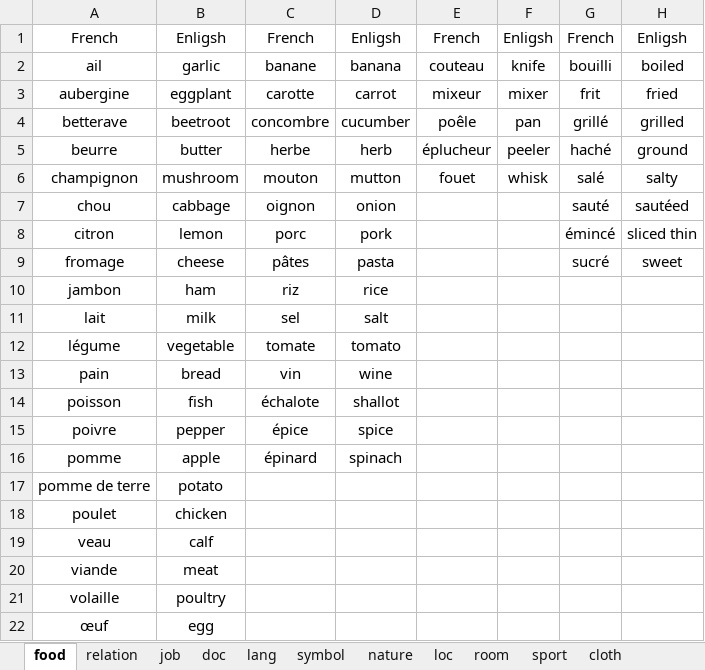
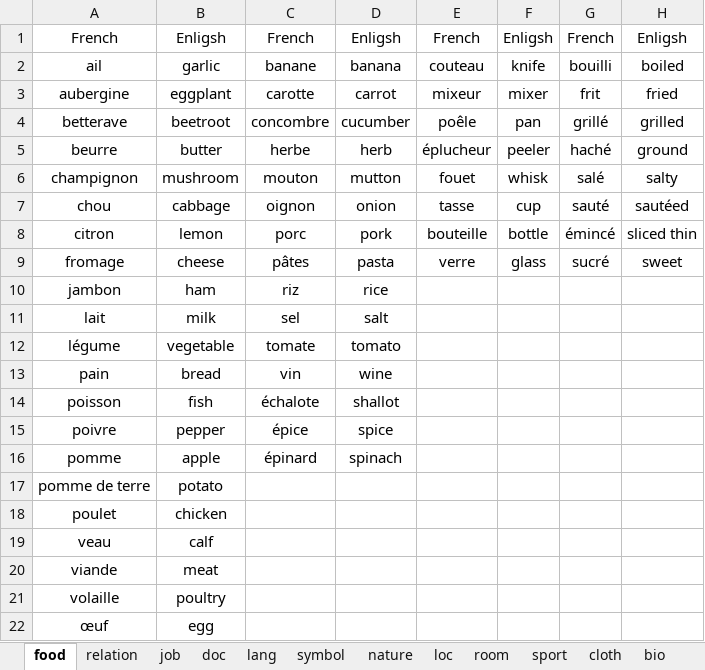
Before and after one commit to ivaquero/lang-romance, an Excel workbook: fr/fr-noun.xlsx, sheet food, drawn as a sheet; values as stored, in another font and other column widths than the file's, no borders; the diff names each change by its address in the sheet, - before the commit and + after, or states it on an @@ line.

```diff
--- a/fr/fr-noun.xlsx (sheet food)
+++ b/fr/fr-noun.xlsx (sheet food)
+sheet tab: bio
-E7: (empty)
+E7: tasse
-F7: (empty)
+F7: cup
-E8: (empty)
+E8: bouteille
-F8: (empty)
+F8: bottle
-E9: (empty)
+E9: verre
-F9: (empty)
+F9: glass
```
Also changed, not shown: sheet job, sheet doc, sheet relation, fr/fr-date.xlsx, fr/fr-num.xlsx, 4 other files.
